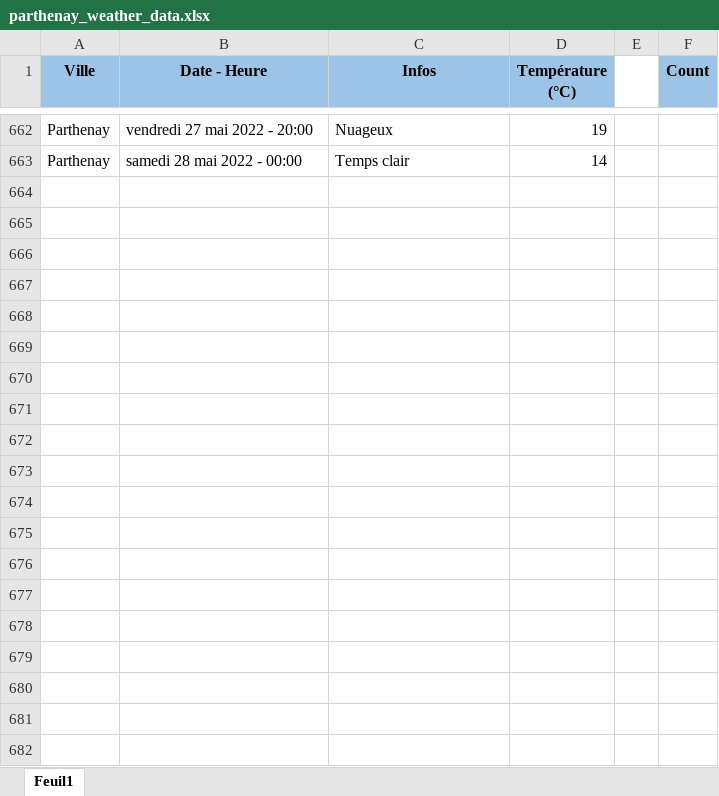
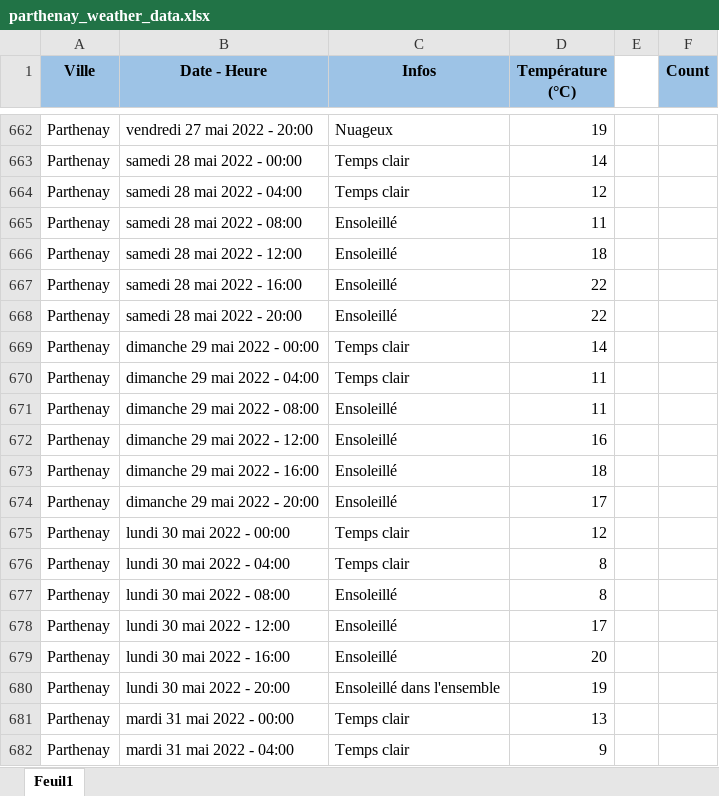
Before and after one commit to GuillaumeM92/La-Bouygue, an Excel workbook: apps/side-apps/weather/parthenay_weather_data.xlsx, sheet Feuil1, drawn as a sheet; only a part is shown, gaps mark what is left out; values as stored, in another font and other column widths than the file's, no borders; the diff covers the shown part only; the diff names each change by its address in the sheet, - before the commit and + after, or states it on an @@ line.

Commit message:
updated weather data

```diff
--- a/apps/side-apps/weather/parthenay_weather_data.xlsx (sheet Feuil1)
+++ b/apps/side-apps/weather/parthenay_weather_data.xlsx (sheet Feuil1)
+row 664: Parthenay | samedi 28 mai 2022 - 04:00 | Temps clair | 12
+row 665: Parthenay | samedi 28 mai 2022 - 08:00 | Ensoleillé | 11
+row 666: Parthenay | samedi 28 mai 2022 - 12:00 | Ensoleillé | 18
+row 667: Parthenay | samedi 28 mai 2022 - 16:00 | Ensoleillé | 22
+row 668: Parthenay | samedi 28 mai 2022 - 20:00 | Ensoleillé | 22
+row 669: Parthenay | dimanche 29 mai 2022 - 00:00 | Temps clair | 14
+row 670: Parthenay | dimanche 29 mai 2022 - 04:00 | Temps clair | 11
+row 671: Parthenay | dimanche 29 mai 2022 - 08:00 | Ensoleillé | 11
+row 672: Parthenay | dimanche 29 mai 2022 - 12:00 | Ensoleillé | 16
+row 673: Parthenay | dimanche 29 mai 2022 - 16:00 | Ensoleillé | 18
+row 674: Parthenay | dimanche 29 mai 2022 - 20:00 | Ensoleillé | 17
+row 675: Parthenay | lundi 30 mai 2022 - 00:00 | Temps clair | 12
+row 676: Parthenay | lundi 30 mai 2022 - 04:00 | Temps clair | 8
+row 677: Parthenay | lundi 30 mai 2022 - 08:00 | Ensoleillé | 8
+row 678: Parthenay | lundi 30 mai 2022 - 12:00 | Ensoleillé | 17
+row 679: Parthenay | lundi 30 mai 2022 - 16:00 | Ensoleillé | 20
+row 680: Parthenay | lundi 30 mai 2022 - 20:00 | Ensoleillé dans l'ensemble | 19
+row 681: Parthenay | mardi 31 mai 2022 - 00:00 | Temps clair | 13
+row 682: Parthenay | mardi 31 mai 2022 - 04:00 | Temps clair | 9
```
Also changed, not shown: 23 added rows and 1 edited cell elsewhere in this sheet.
